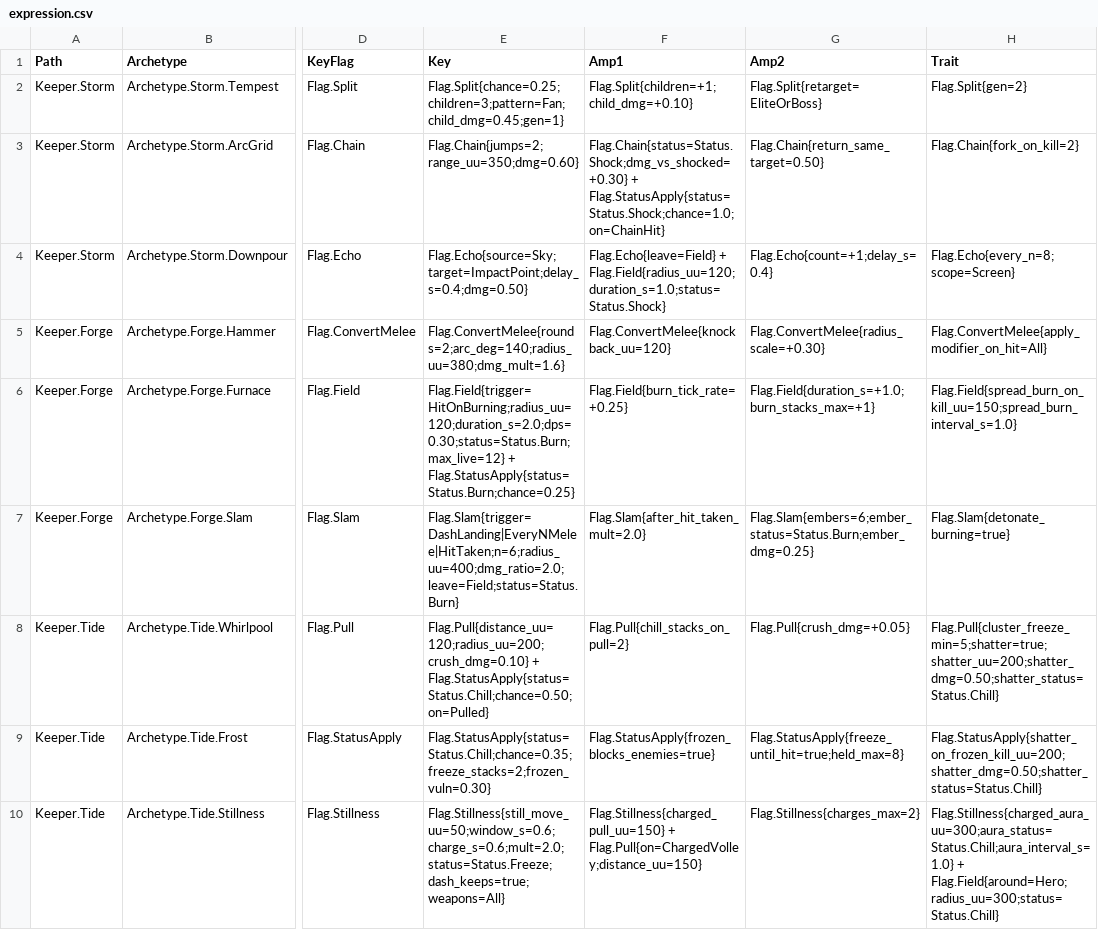
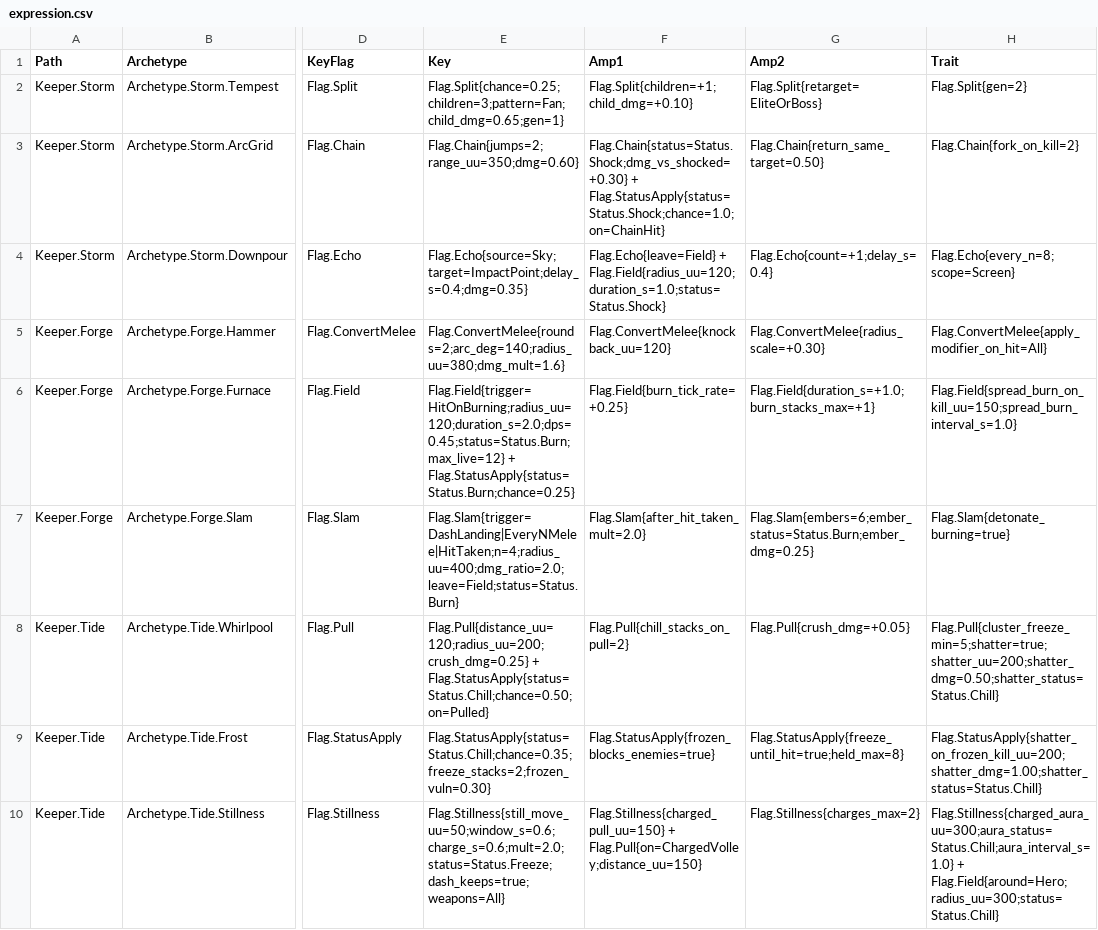
Before and after one commit to AaronJin0323/RogueGame, a CSV file: Docs/09_Catalog/expression.csv, drawn as a sheet; only a part is shown, gaps mark what is left out; the diff names each change by its address in the sheet, - before the commit and + after, or states it on an @@ line.

```diff
--- a/Docs/09_Catalog/expression.csv
+++ b/Docs/09_Catalog/expression.csv
-E2 (Key): Flag.Split{chance=0.25;children=3;pattern=Fan;child_dmg=0.45;gen=1}
+E2 (Key): Flag.Split{chance=0.25;children=3;pattern=Fan;child_dmg=0.65;gen=1}
-E4 (Key): Flag.Echo{source=Sky;target=ImpactPoint;delay_s=0.4;dmg=0.50}
+E4 (Key): Flag.Echo{source=Sky;target=ImpactPoint;delay_s=0.4;dmg=0.35}
-E6 (Key): Flag.Field{trigger=HitOnBurning;radius_uu=120;duration_s=2.0;dps=0.30;status=Status.Burn;max_live=12} + Flag.StatusApply{status=Status.Burn;chance=0.25}
+E6 (Key): Flag.Field{trigger=HitOnBurning;radius_uu=120;duration_s=2.0;dps=0.45;status=Status.Burn;max_live=12} + Flag.StatusApply{status=Status.Burn;chance=0.25}
-E7 (Key): Flag.Slam{trigger=DashLanding|EveryNMelee|HitTaken;n=6;radius_uu=400;dmg_ratio=2.0;leave=Field;status=Status.Burn}
+E7 (Key): Flag.Slam{trigger=DashLanding|EveryNMelee|HitTaken;n=4;radius_uu=400;dmg_ratio=2.0;leave=Field;status=Status.Burn}
-E8 (Key): Flag.Pull{distance_uu=120;radius_uu=200;crush_dmg=0.10} + Flag.StatusApply{status=Status.Chill;chance=0.50;on=Pulled}
+E8 (Key): Flag.Pull{distance_uu=120;radius_uu=200;crush_dmg=0.25} + Flag.StatusApply{status=Status.Chill;chance=0.50;on=Pulled}
-H9 (Trait): Flag.StatusApply{shatter_on_frozen_kill_uu=200;shatter_dmg=0.50;shatter_status=Status.Chill}
+H9 (Trait): Flag.StatusApply{shatter_on_frozen_kill_uu=200;shatter_dmg=1.00;shatter_status=Status.Chill}
```
Also changed, not shown: Docs/number_change_log.csv, 1 other file.
